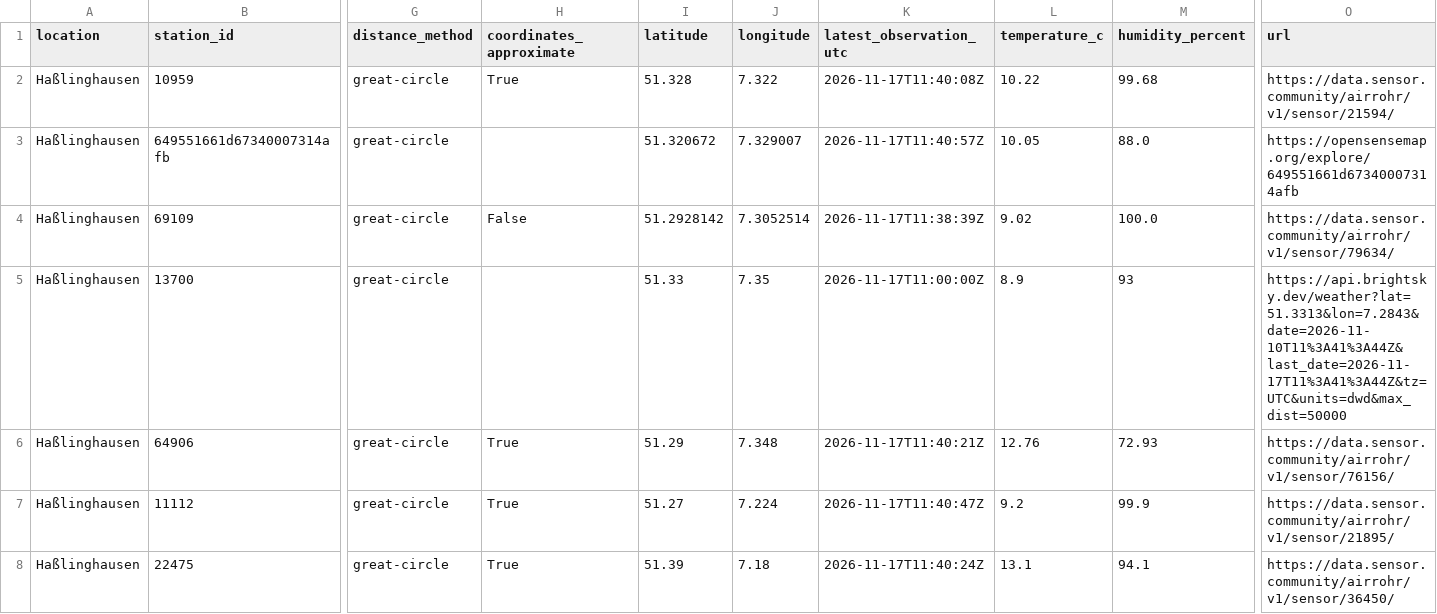
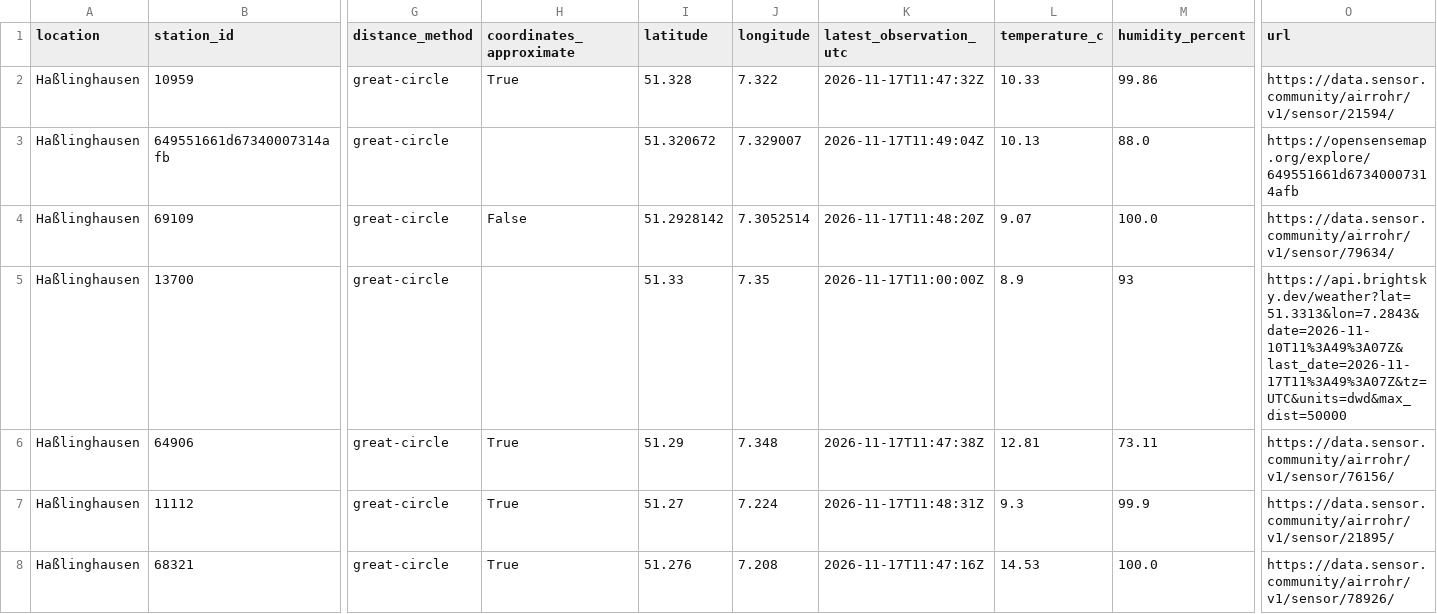
Before and after one commit to uwarring82/weather-atlas, a CSV file: site/data/stations.csv, drawn as a sheet; only a part is shown, gaps mark what is left out; removed rows and columns are numbered as before the commit, all else as after; rows hold the shown columns only; the diff covers the shown part only; the diff names each change by its address in the sheet, - before the commit and + after, or states it on an @@ line.

```diff
--- a/site/data/stations.csv
+++ b/site/data/stations.csv
-K2 (latest_observation_utc): 2026-11-17T11:40:08Z
+K2 (latest_observation_utc): 2026-11-17T11:47:32Z
-L2 (temperature_c): 10.22
+L2 (temperature_c): 10.33
-M2 (humidity_percent): 99.68
+M2 (humidity_percent): 99.86
-K3 (latest_observation_utc): 2026-11-17T11:40:57Z
+K3 (latest_observation_utc): 2026-11-17T11:49:04Z
-L3 (temperature_c): 10.05
+L3 (temperature_c): 10.13
-K4 (latest_observation_utc): 2026-11-17T11:38:39Z
+K4 (latest_observation_utc): 2026-11-17T11:48:20Z
-L4 (temperature_c): 9.02
+L4 (temperature_c): 9.07
-O5 (url): https://api.brightsky.dev/weather?lat=51.3313&lon=7.2843&date=2026-11-10T11%3A41%3A44Z&last_date=2026-11-17T11%3A41%3A44Z&tz=UTC&units=dwd&max_dist=50000
+O5 (url): https://api.brightsky.dev/weather?lat=51.3313&lon=7.2843&date=2026-11-10T11%3A49%3A07Z&last_date=2026-11-17T11%3A49%3A07Z&tz=UTC&units=dwd&max_dist=50000
-K6 (latest_observation_utc): 2026-11-17T11:40:21Z
+K6 (latest_observation_utc): 2026-11-17T11:47:38Z
-L6 (temperature_c): 12.76
+L6 (temperature_c): 12.81
-M6 (humidity_percent): 72.93
+M6 (humidity_percent): 73.11
-K7 (latest_observation_utc): 2026-11-17T11:40:47Z
+K7 (latest_observation_utc): 2026-11-17T11:48:31Z
-L7 (temperature_c): 9.2
+L7 (temperature_c): 9.3
-row 8: Haßlinghausen | 22475 | great-circle | True | 51.39 | 7.18 | 2026-11-17T11:40:24Z | 13.1 | 94.1 | https://data.sensor.community/airrohr/v1/sensor/36450/
+row 8: Haßlinghausen | 68321 | great-circle | True | 51.276 | 7.208 | 2026-11-17T11:47:16Z | 14.53 | 100.0 | https://data.sensor.community/airrohr/v1/sensor/78926/
```
Also changed, not shown: 1 added row, 1 removed row and 9 edited cells elsewhere in this file, 3 other files.
